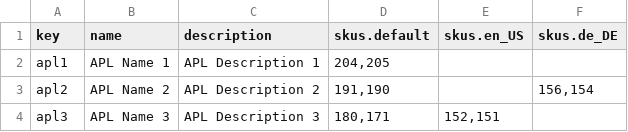
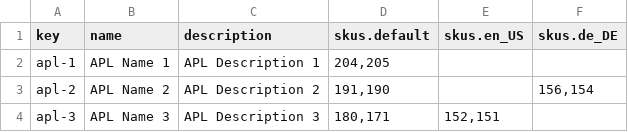
Before and after one commit to spryker/content-product-data-import, a CSV file: data/import/content_product_abstract_list.csv, drawn as a sheet.

Commit message:
Fixed Keys in Importers

```diff
--- a/data/import/content_product_abstract_list.csv
+++ b/data/import/content_product_abstract_list.csv
@@ -1,4 +1,4 @@
 key,name,description,skus.default,skus.en_US,skus.de_DE
-apl1,APL Name 1,APL Description 1,"204,205","",""
-apl2,APL Name 2,APL Description 2,"191,190","","156,154"
-apl3,APL Name 3,APL Description 3,"180,171","152,151",""
+apl-1,APL Name 1,APL Description 1,"204,205","",""
+apl-2,APL Name 2,APL Description 2,"191,190","","156,154"
+apl-3,APL Name 3,APL Description 3,"180,171","152,151",""
```
